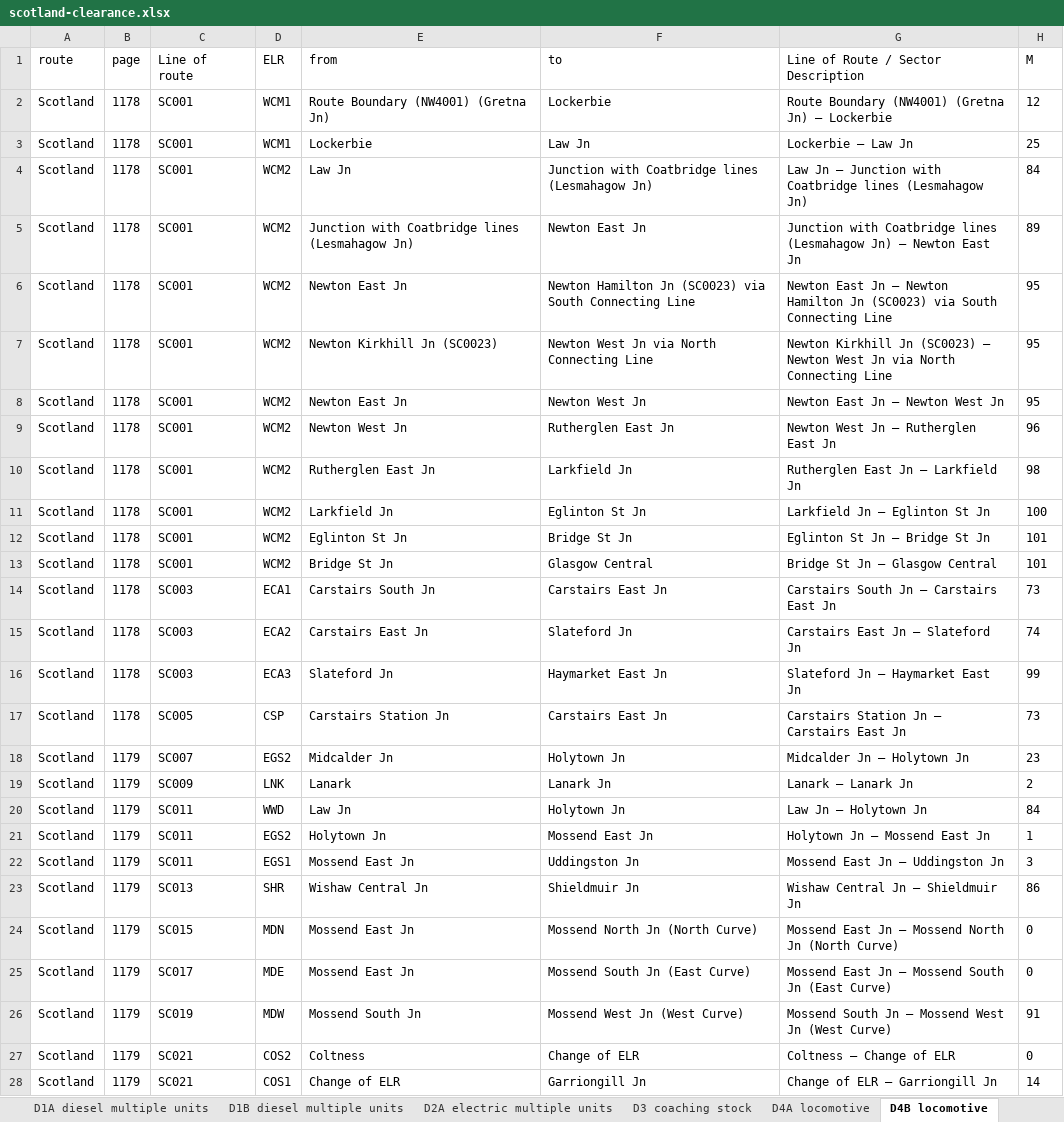
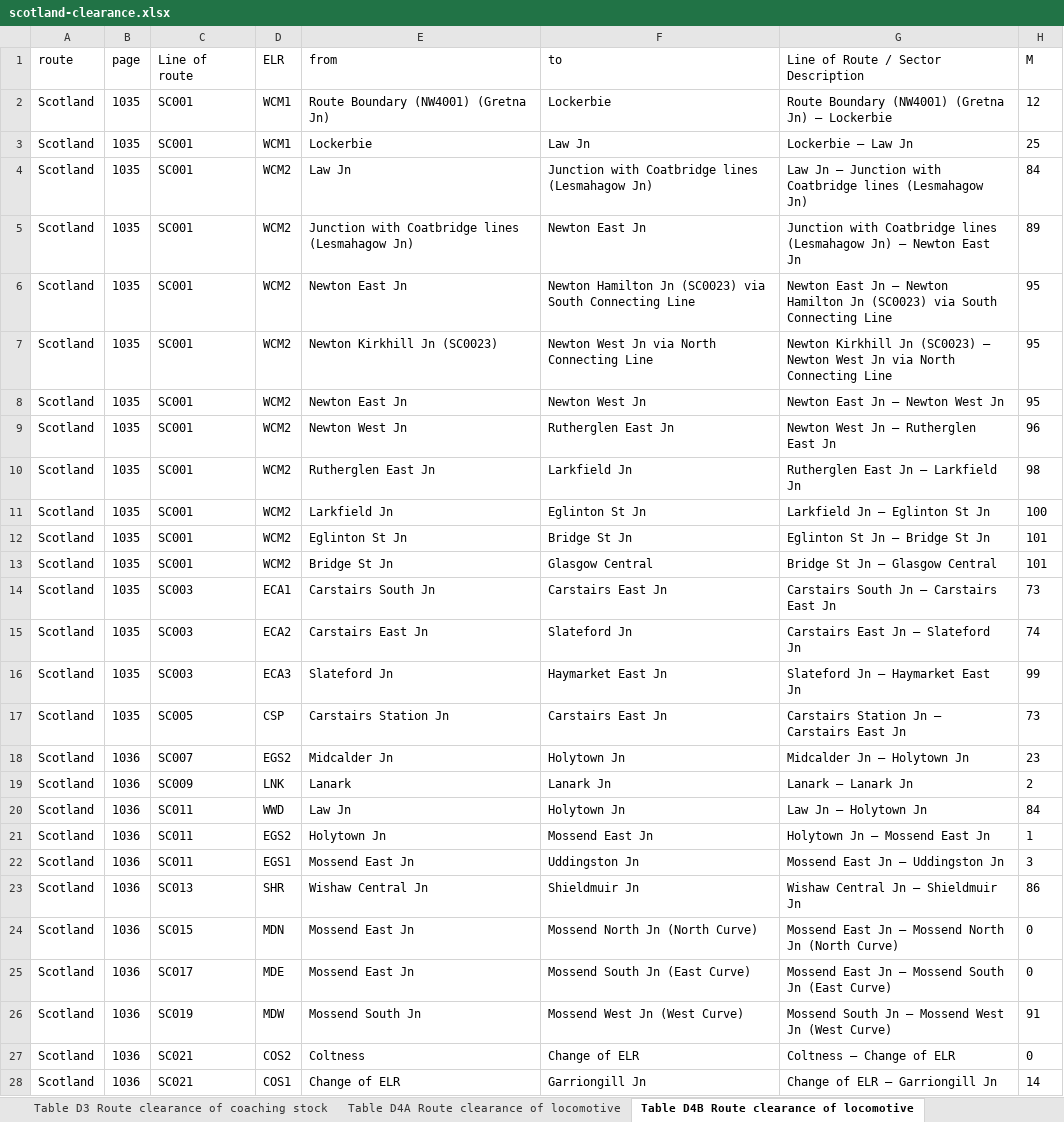
Before and after one commit to anisotropi4/nesa, an Excel workbook: Scotland/scotland-clearance.xlsx, sheet Table D4B Route clearance of locomotive, drawn as a sheet; only a part is shown; values as stored, in another font and other column widths than the file's, no borders; the diff covers the shown part only; the diff names each change by its address in the sheet, - before the commit and + after, or states it on an @@ line.

```diff
--- a/Scotland/scotland-clearance.xlsx (sheet Table D4B Route clearance of locomotive)
+++ b/Scotland/scotland-clearance.xlsx (sheet Table D4B Route clearance of locomotive)
-sheet tab: D3 coaching stock
+sheet tab: Table D3 Route clearance of coaching stock
-sheet tab: D4A locomotive
+sheet tab: Table D4A Route clearance of locomotive
-sheet tab: D4B locomotive
+sheet tab: Table D4B Route clearance of locomotive
-B2:B17 (page): 1178
+B2:B17 (page): 1035
-B18:B28 (page): 1179
+B18:B28 (page): 1036
```
Also changed, not shown: 217 edited cells elsewhere in this sheet, sheet Table D4D Route clearance of locomotive, sheet Table D3 Route clearance of coaching stock, sheet Table D5B Locomotive Gauge Clearance Table, sheet Table D4C Route clearance of locomotive, sheet Table D4A Route clearance of locomotive, sheet Table D2A Route clearance of electric multiple units, 3 more sheets, other sheet tabs, 3 other files.
